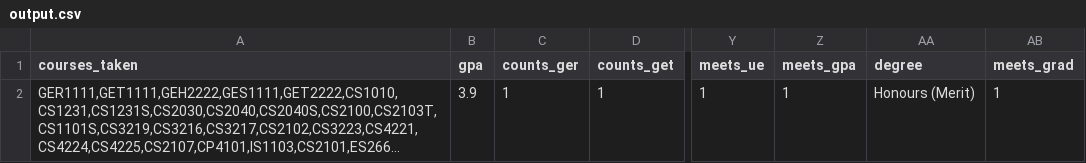
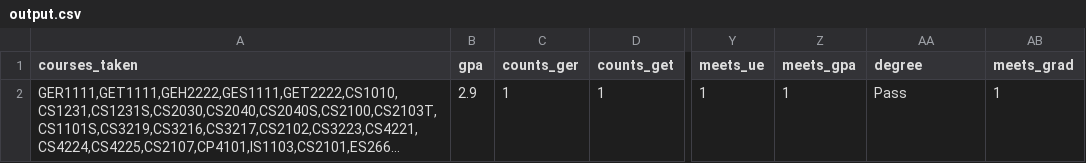
Before and after one commit to TekMonksGitHub/monkruls, a CSV file: samples/gradRules/output.csv, drawn as a sheet; only a part is shown, gaps mark what is left out; long unchanged cells end in …; the diff names each change by its address in the sheet, - before the commit and + after, or states it on an @@ line.

```diff
--- a/samples/gradRules/output.csv
+++ b/samples/gradRules/output.csv
-B2 (gpa): 3.9
+B2 (gpa): 2.9
-AA2 (degree): Honours (Merit)
+AA2 (degree): Pass
```
Also changed, not shown: samples/gradRules/failed_rules.csv, 11 other files.
